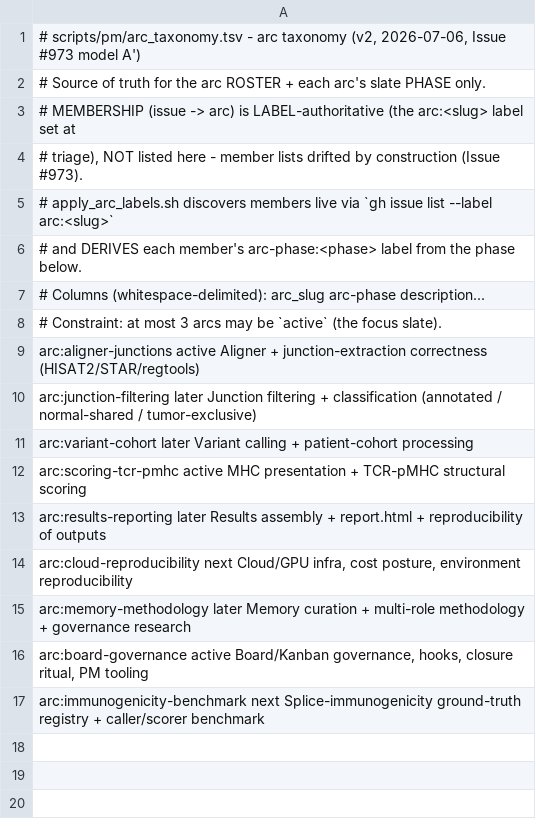
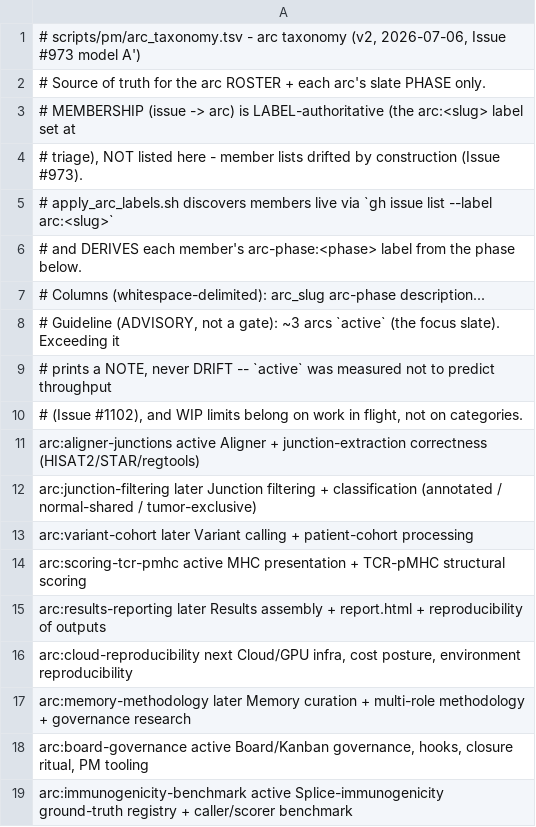
Before and after one commit to Jin-HoMLee/splice-neoepitope-pipeline, a TSV file: scripts/pm/arc_taxonomy.tsv, drawn as a sheet.

Commit message:
process(pm): soften the active-arc slate cap to an advisory guideline (#1102)
The arc-phase:active slate was hard-capped at 3: apply_arc_labels.sh set
drift=1 above the cap and --check exited 2. Softened to an advisory NOTE
that never affects the exit code, and promoted arc:immunogenicity-benchmark
to active for a 4-arc slate.

Why: the cap applied a WIP limit to categories rather than to work in
flight, which has no external analogue (SAFe's portfolio WIP limit counts
epics moving through Kanban states, never strategic themes). Our three real
WIP limits all count items and are all advisory; this was the only blocking
one and the only one without grounding.

It also did not work. Over 2026-06-19..07-10 a `later` arc out-delivered two
of the three `active` arcs, roughly a quarter of closed work carried no arc
label at all, and the board's only In-progress item sat in a `next` arc.
`active` does not predict throughput. Its sole observed effect was to force
demoting board-governance (the highest-throughput arc) during the #949 arc
call, for zero behavior change.

- arc_taxonomy.tsv: immunogenicity-benchmark next -> active; header reworded
- apply_arc_labels.sh: NOTE not DRIFT; ACTIVE_SLATE_GUIDELINE (default 3)
- AGENTS.md: record that the three WIP guards are the only WIP limits

Verified: NOTE is exit-neutral (identical exit with guideline 3 vs 99); real
drift (phase mismatch / unknown slug / multi-arc) still exits 2.

Known: --check still exits 2 on #1036's multi-arc parent, a pre-existing
condition the Scientist asked not be swept. Carried by #1103.

```diff
--- a/scripts/pm/arc_taxonomy.tsv
+++ b/scripts/pm/arc_taxonomy.tsv
@@ -7,3 +7,5 @@
 # Columns (whitespace-delimited): arc_slug  arc-phase  description...
-# Constraint: at most 3 arcs may be `active` (the focus slate).
+# Guideline (ADVISORY, not a gate): ~3 arcs `active` (the focus slate). Exceeding it
+# prints a NOTE, never DRIFT -- `active` was measured not to predict throughput
+# (Issue #1102), and WIP limits belong on work in flight, not on categories.
 arc:aligner-junctions      active  Aligner + junction-extraction correctness (HISAT2/STAR/regtools)
@@ -16,2 +18,2 @@ arc:memory-methodology     later   Memory curation + multi-role methodology + go
 arc:board-governance       active  Board/Kanban governance, hooks, closure ritual, PM tooling
-arc:immunogenicity-benchmark next  Splice-immunogenicity ground-truth registry + caller/scorer benchmark
+arc:immunogenicity-benchmark active  Splice-immunogenicity ground-truth registry + caller/scorer benchmark
```
Also changed, not shown: 2 other files.
